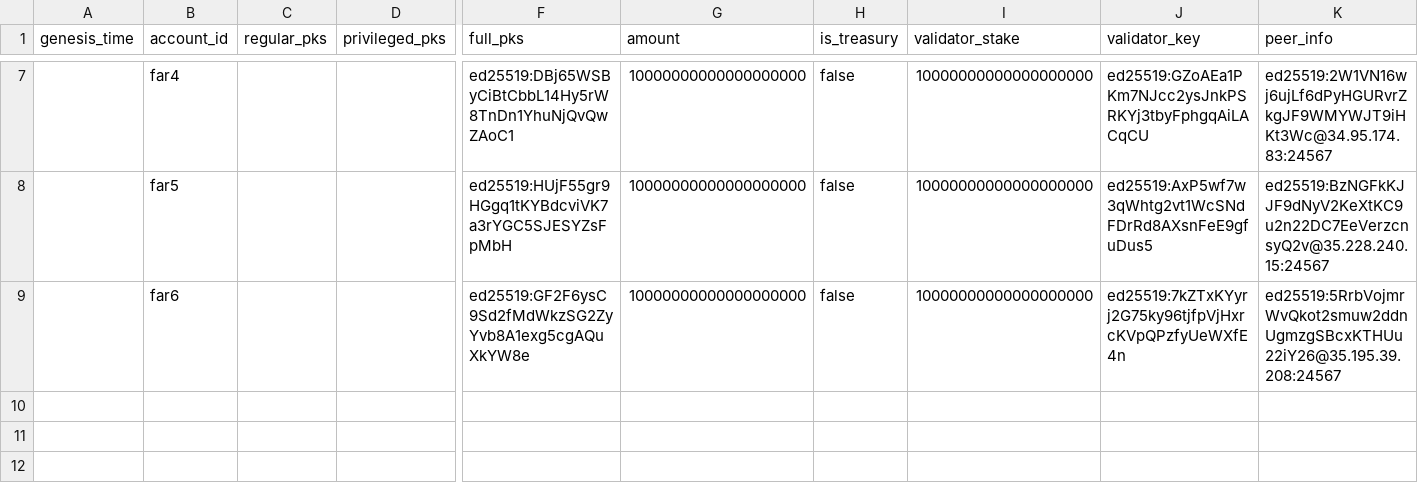
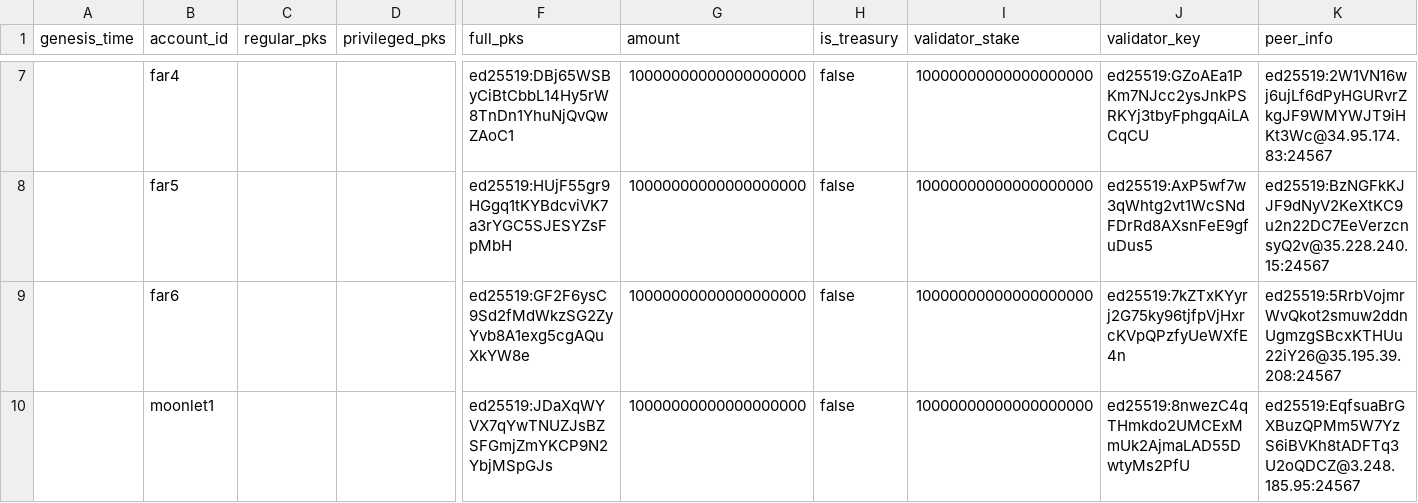
Before and after one commit to nearprotocol/stakewars, a CSV file: accounts.csv, drawn as a sheet; only a part is shown, gaps mark what is left out; rows hold the shown columns only; the diff names each change by its address in the sheet, - before the commit and + after, or states it on an @@ line.

Commit message:
genesis 25 nov 2019

```diff
--- a/accounts.csv
+++ b/accounts.csv
+row 10:  | moonlet1 |  |  | ed25519:JDaXqWYVX7qYwTNUZJsBZSFGmjZmYKCP9N2YbjMSpGJs | 10000000000000000000 | false | 10000000000000000000 | ed25519:8nwezC4qTHmkdo2UMCExMmUk2AjmaLAD55DwtyMs2PfU | ed25519:EqfsuaBrGXBuzQPMm5W7YzS6iBVKh8tADFTq3U2oQDCZ@3.248.185.95:24567
```
